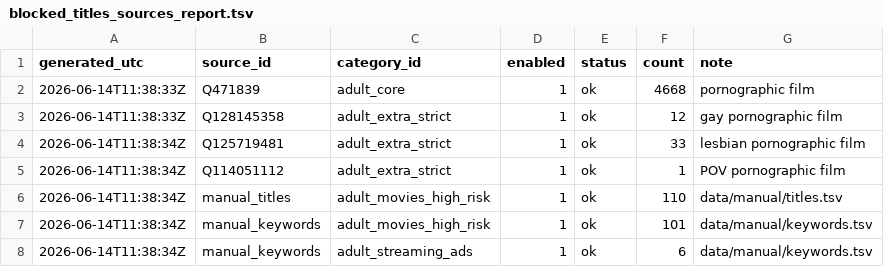
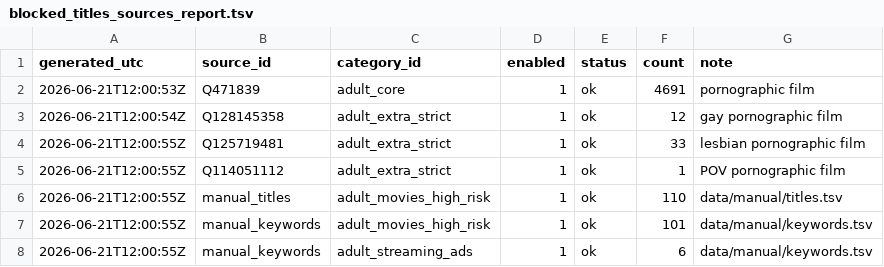
Before and after one commit to italesawy-droid/FamilyBlocker-Unified-Lists, a TSV file: blocked_titles_sources_report.tsv, drawn as a sheet.

```diff
--- a/blocked_titles_sources_report.tsv
+++ b/blocked_titles_sources_report.tsv
@@ -1,8 +1,8 @@
 generated_utc	source_id	category_id	enabled	status	count	note
-2026-06-14T11:38:33Z	Q471839	adult_core	1	ok	4668	pornographic film
-2026-06-14T11:38:33Z	Q128145358	adult_extra_strict	1	ok	12	gay pornographic film
-2026-06-14T11:38:34Z	Q125719481	adult_extra_strict	1	ok	33	lesbian pornographic film
-2026-06-14T11:38:34Z	Q114051112	adult_extra_strict	1	ok	1	POV pornographic film
-2026-06-14T11:38:34Z	manual_titles	adult_movies_high_risk	1	ok	110	data/manual/titles.tsv
-2026-06-14T11:38:34Z	manual_keywords	adult_movies_high_risk	1	ok	101	data/manual/keywords.tsv
-2026-06-14T11:38:34Z	manual_keywords	adult_streaming_ads	1	ok	6	data/manual/keywords.tsv
+2026-06-21T12:00:53Z	Q471839	adult_core	1	ok	4691	pornographic film
+2026-06-21T12:00:54Z	Q128145358	adult_extra_strict	1	ok	12	gay pornographic film
+2026-06-21T12:00:55Z	Q125719481	adult_extra_strict	1	ok	33	lesbian pornographic film
+2026-06-21T12:00:55Z	Q114051112	adult_extra_strict	1	ok	1	POV pornographic film
+2026-06-21T12:00:55Z	manual_titles	adult_movies_high_risk	1	ok	110	data/manual/titles.tsv
+2026-06-21T12:00:55Z	manual_keywords	adult_movies_high_risk	1	ok	101	data/manual/keywords.tsv
+2026-06-21T12:00:55Z	manual_keywords	adult_streaming_ads	1	ok	6	data/manual/keywords.tsv
```
Also changed, not shown: blocked_titles_by_category.tsv, familyblocker_sources_report.tsv, 12 other files.
